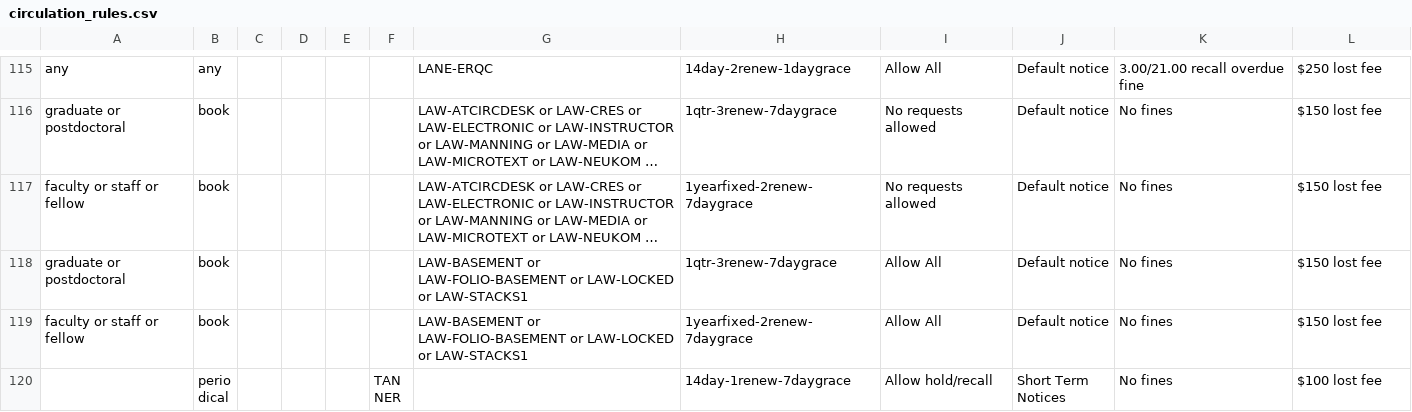
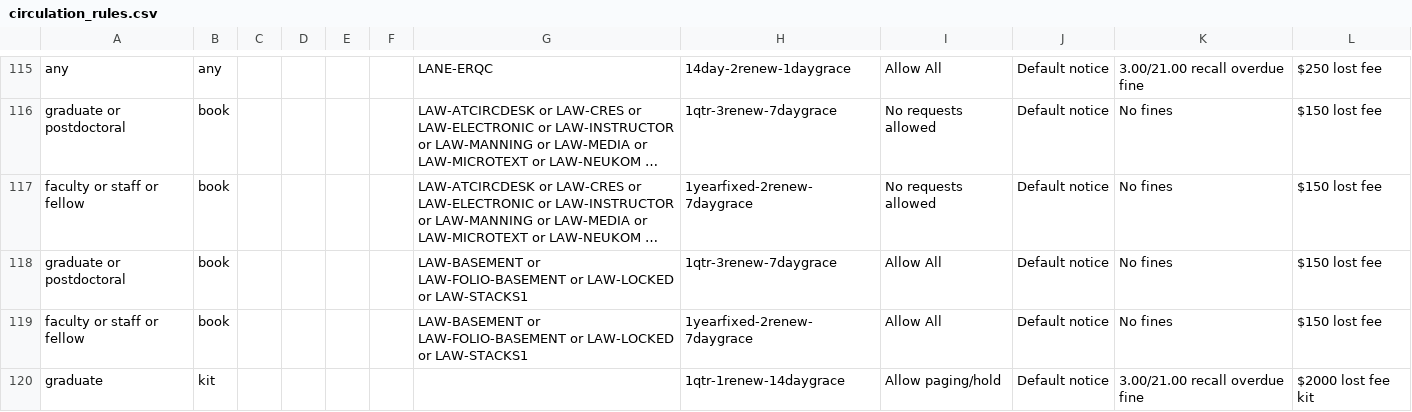
Before and after one commit to dev-wizard85/SearchWorks, a CSV file: config/folio/circulation_rules.csv, drawn as a sheet; only a part is shown, gaps mark what is left out; the shorter side is filled out with more unchanged rows; long unchanged cells end in …; the diff covers the shown part only.

Commit message:
Update FOLIO types

```diff
--- a/config/folio/circulation_rules.csv
+++ b/config/folio/circulation_rules.csv
@@ -119 +119,2 @@ graduate or postdoctoral,book,,,,,LAW-BASEMENT or LAW-FOLIO-BASEMENT or LAW-LOCK
 faculty or staff or fellow,book,,,,,LAW-BASEMENT or LAW-FOLIO-BASEMENT or LAW-LOCKED or LAW-STACKS1,1yearfixed-2renew-7daygrace,Allow All,Default notice,No fines,$150 lost fee
+graduate,kit,,,,,,1qtr-1renew-14daygrace,Allow paging/hold,Default notice,3.00/21.00 recall overdue fine,$2000 lost fee kit
```
Also changed, not shown: 2 added rows and 4 edited cells elsewhere in this file, 3 other files.
